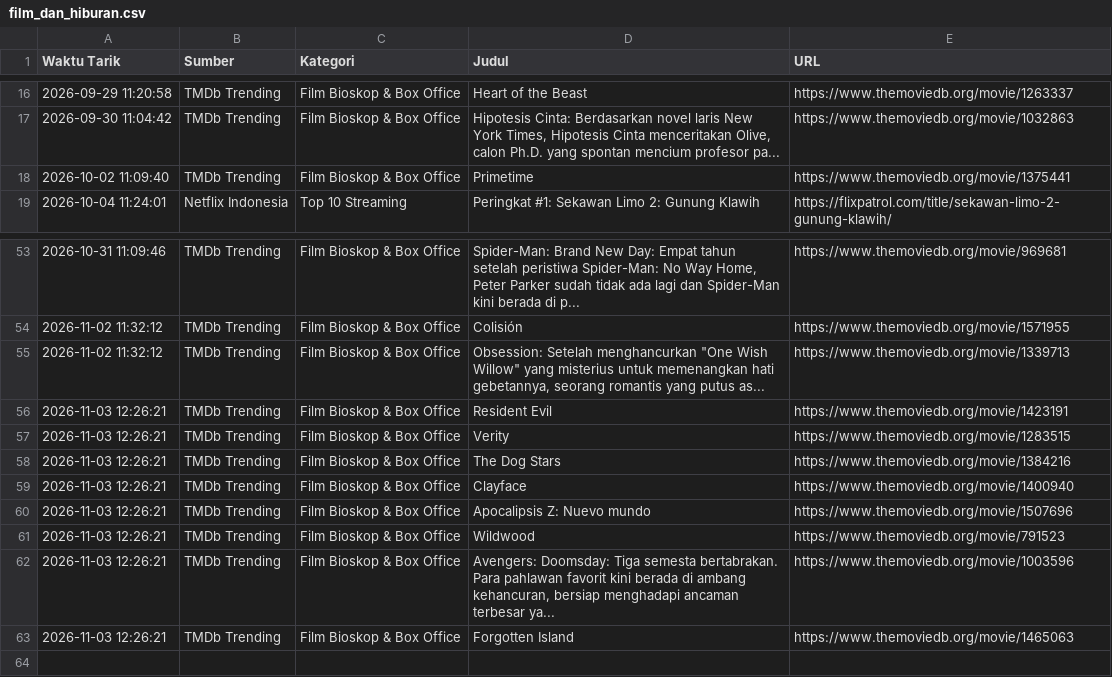
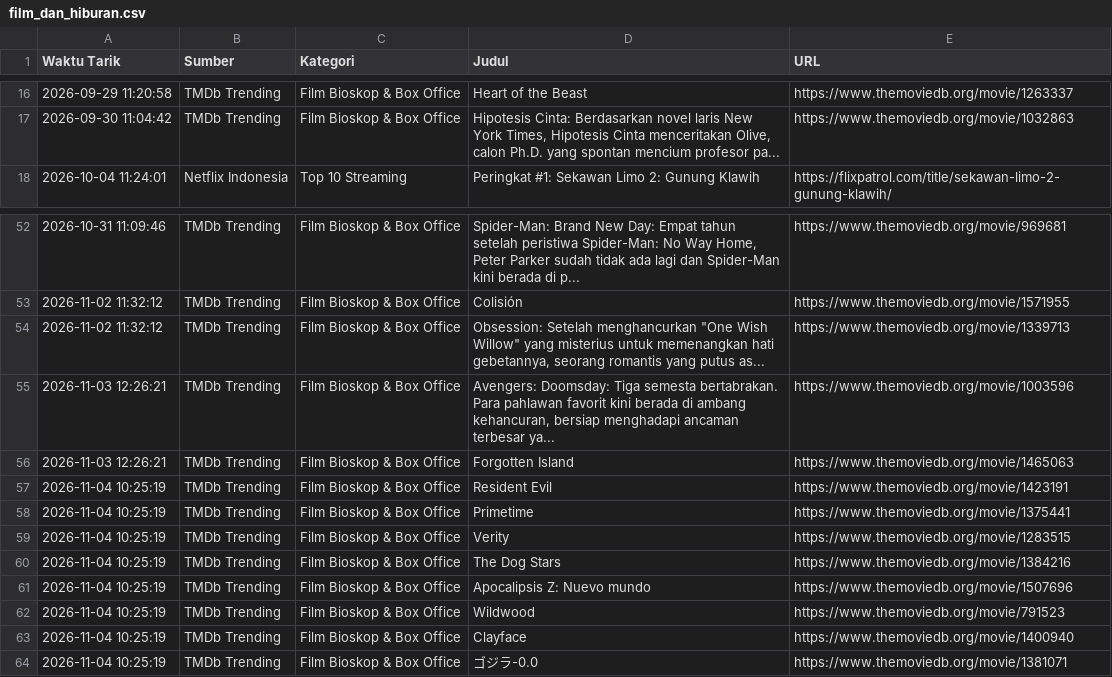
Before and after one commit to adammadden13-oss/indonesian-media-pulse, a CSV file: film_dan_hiburan.csv, drawn as a sheet; only a part is shown, gaps mark what is left out.

```diff
--- a/film_dan_hiburan.csv
+++ b/film_dan_hiburan.csv
@@ -17,3 +17,2 @@ Waktu Tarik,Sumber,Kategori,Judul,URL
 2026-09-30 11:04:42,TMDb Trending,Film Bioskop & Box Office,"Hipotesis Cinta: Berdasarkan novel laris New York Times, Hipotesis Cinta menceritakan Olive, calon Ph.D. yang spontan mencium profesor pa...",https://www.themoviedb.org/movie/1032863
-2026-10-02 11:09:40,TMDb Trending,Film Bioskop & Box Office,Primetime,https://www.themoviedb.org/movie/1375441
 2026-10-04 11:24:01,Netflix Indonesia,Top 10 Streaming,Peringkat #1: Sekawan Limo 2: Gunung Klawih,https://flixpatrol.com/title/sekawan-limo-2-gunung-klawih/
@@ -55,9 +54,11 @@ Waktu Tarik,Sumber,Kategori,Judul,URL
 2026-11-02 11:32:12,TMDb Trending,Film Bioskop & Box Office,"Obsession: Setelah menghancurkan ""One Wish Willow"" yang misterius untuk memenangkan hati gebetannya, seorang romantis yang putus as...",https://www.themoviedb.org/movie/1339713
-2026-11-03 12:26:21,TMDb Trending,Film Bioskop & Box Office,Resident Evil,https://www.themoviedb.org/movie/1423191
-2026-11-03 12:26:21,TMDb Trending,Film Bioskop & Box Office,Verity,https://www.themoviedb.org/movie/1283515
-2026-11-03 12:26:21,TMDb Trending,Film Bioskop & Box Office,The Dog Stars,https://www.themoviedb.org/movie/1384216
-2026-11-03 12:26:21,TMDb Trending,Film Bioskop & Box Office,Clayface,https://www.themoviedb.org/movie/1400940
-2026-11-03 12:26:21,TMDb Trending,Film Bioskop & Box Office,Apocalipsis Z: Nuevo mundo,https://www.themoviedb.org/movie/1507696
-2026-11-03 12:26:21,TMDb Trending,Film Bioskop & Box Office,Wildwood,https://www.themoviedb.org/movie/791523
 2026-11-03 12:26:21,TMDb Trending,Film Bioskop & Box Office,"Avengers: Doomsday: Tiga semesta bertabrakan. Para pahlawan favorit kini berada di ambang kehancuran, bersiap menghadapi ancaman terbesar ya...",https://www.themoviedb.org/movie/1003596
 2026-11-03 12:26:21,TMDb Trending,Film Bioskop & Box Office,Forgotten Island,https://www.themoviedb.org/movie/1465063
+2026-11-04 10:25:19,TMDb Trending,Film Bioskop & Box Office,Resident Evil,https://www.themoviedb.org/movie/1423191
+2026-11-04 10:25:19,TMDb Trending,Film Bioskop & Box Office,Primetime,https://www.themoviedb.org/movie/1375441
+2026-11-04 10:25:19,TMDb Trending,Film Bioskop & Box Office,Verity,https://www.themoviedb.org/movie/1283515
+2026-11-04 10:25:19,TMDb Trending,Film Bioskop & Box Office,The Dog Stars,https://www.themoviedb.org/movie/1384216
+2026-11-04 10:25:19,TMDb Trending,Film Bioskop & Box Office,Apocalipsis Z: Nuevo mundo,https://www.themoviedb.org/movie/1507696
+2026-11-04 10:25:19,TMDb Trending,Film Bioskop & Box Office,Wildwood,https://www.themoviedb.org/movie/791523
+2026-11-04 10:25:19,TMDb Trending,Film Bioskop & Box Office,Clayface,https://www.themoviedb.org/movie/1400940
+2026-11-04 10:25:19,TMDb Trending,Film Bioskop & Box Office,ゴジラ-0.0,https://www.themoviedb.org/movie/1381071
```
Also changed, not shown: berita_terkini.csv, berita_trending.csv, 4 other files.
